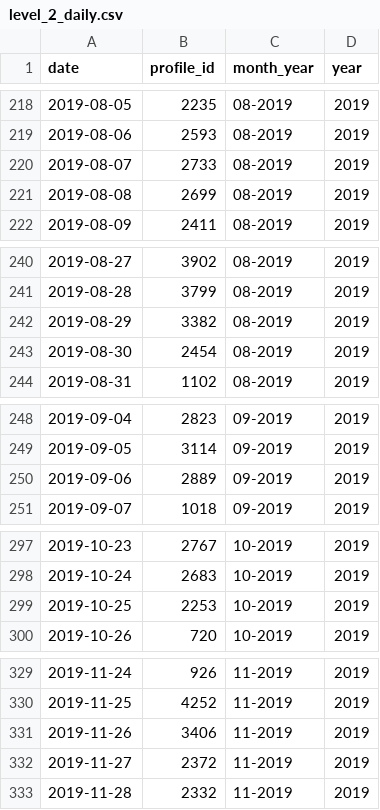
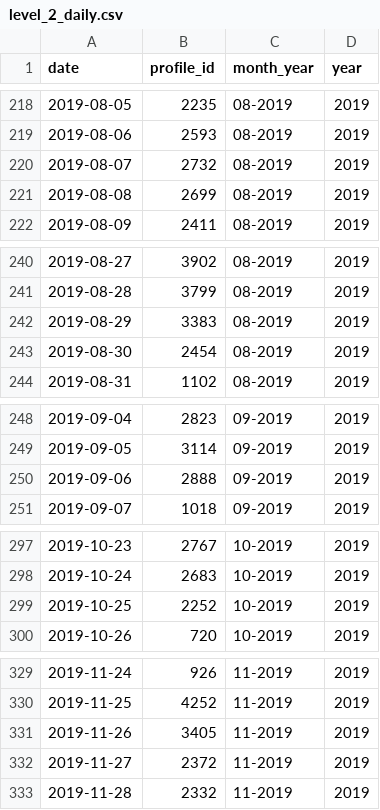
Before and after one commit to MyNameisBram/profile-dashboard, a CSV file: data/level_2_daily.csv, drawn as a sheet; only a part is shown, gaps mark what is left out; the diff covers the shown part only.

```diff
--- a/data/level_2_daily.csv
+++ b/data/level_2_daily.csv
@@ -219,3 +219,3 @@ date,profile_id,month_year,year
 2019-08-06,2593,08-2019,2019
-2019-08-07,2733,08-2019,2019
+2019-08-07,2732,08-2019,2019
 2019-08-08,2699,08-2019,2019
@@ -241,3 +241,3 @@ date,profile_id,month_year,year
 2019-08-28,3799,08-2019,2019
-2019-08-29,3382,08-2019,2019
+2019-08-29,3383,08-2019,2019
 2019-08-30,2454,08-2019,2019
@@ -249,3 +249,3 @@ date,profile_id,month_year,year
 2019-09-05,3114,09-2019,2019
-2019-09-06,2889,09-2019,2019
+2019-09-06,2888,09-2019,2019
 2019-09-07,1018,09-2019,2019
@@ -298,3 +298,3 @@ date,profile_id,month_year,year
 2019-10-24,2683,10-2019,2019
-2019-10-25,2253,10-2019,2019
+2019-10-25,2252,10-2019,2019
 2019-10-26,720,10-2019,2019
@@ -330,3 +330,3 @@ date,profile_id,month_year,year
 2019-11-25,4252,11-2019,2019
-2019-11-26,3406,11-2019,2019
+2019-11-26,3405,11-2019,2019
 2019-11-27,2372,11-2019,2019
```
Also changed, not shown: 4 added rows and 25 edited cells elsewhere in this file, 1 other file.
